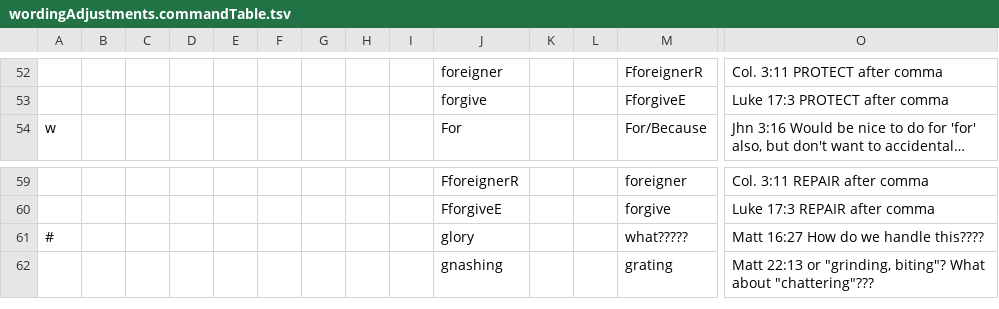
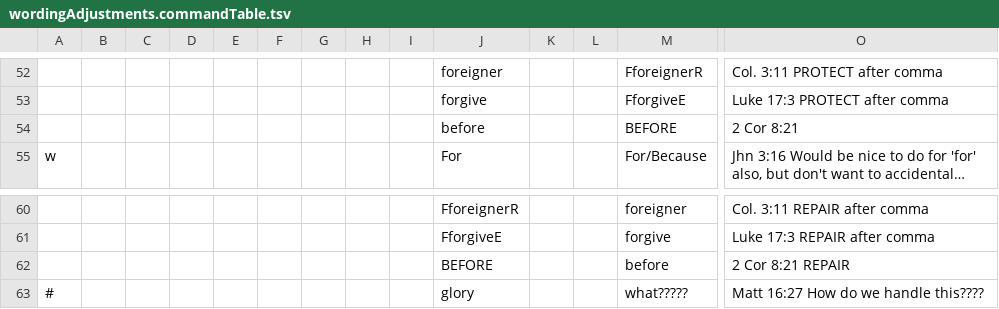
Before and after one commit to Freely-Given-org/OpenEnglishTranslation--OET, a TSV file: scripts/ScriptedVLTUpdates/wordingAdjustments.commandTable.tsv, drawn as a sheet; only a part is shown, gaps mark what is left out; the shorter side is filled out with more unchanged rows; long unchanged cells end in …; rows hold the shown columns only; the diff names each change by its address in the sheet, - before the commit and + after, or states it on an @@ line.

```diff
--- a/scripts/ScriptedVLTUpdates/wordingAdjustments.commandTable.tsv
+++ b/scripts/ScriptedVLTUpdates/wordingAdjustments.commandTable.tsv
+row 54:  |  |  |  |  |  |  |  |  | before |  |  | BEFORE | 2 Cor 8:21
+row 62:  |  |  |  |  |  |  |  |  | BEFORE |  |  | before | 2 Cor 8:21 REPAIR
```
Also changed, not shown: 58 other files.
